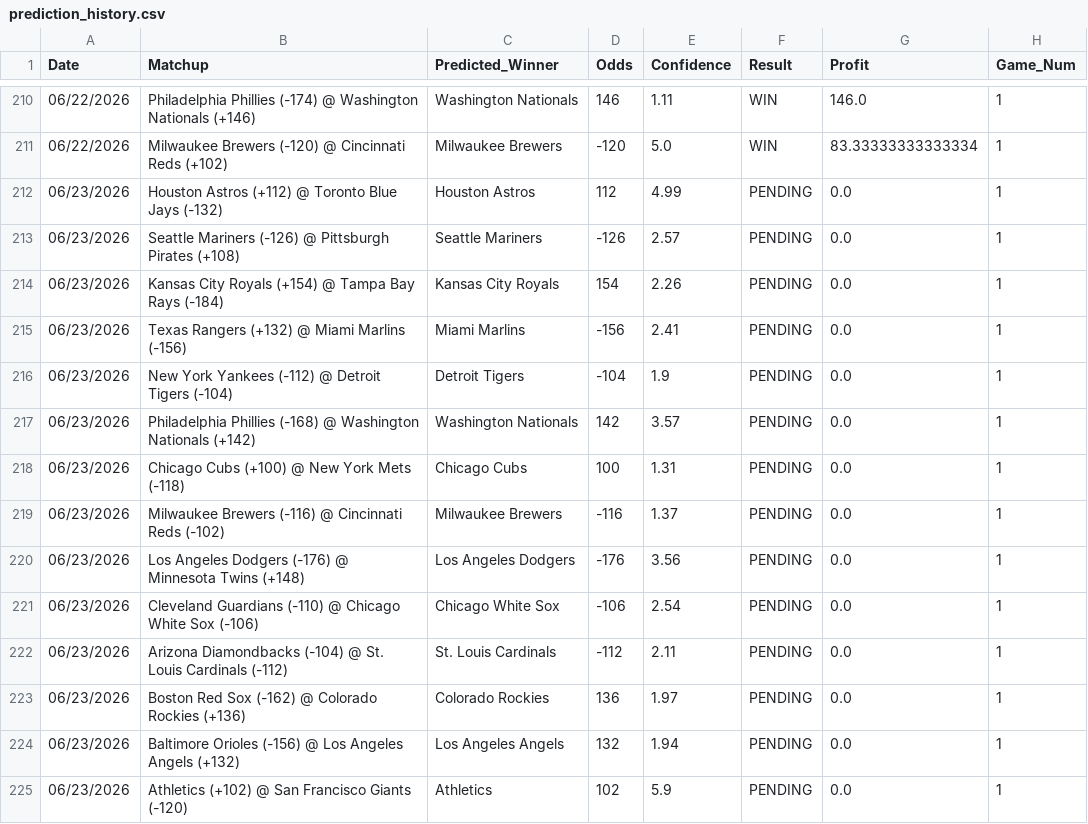
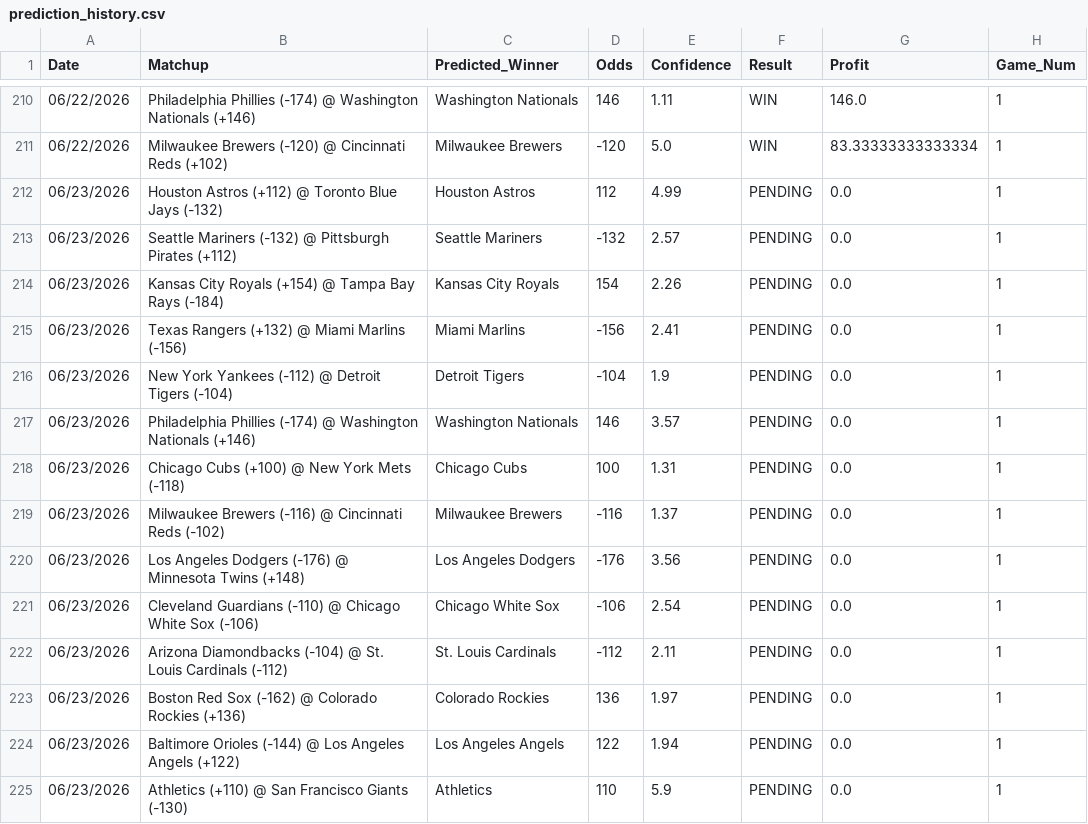
Before and after one commit to HHRUS90/mlb-edge-analyzer, a CSV file: prediction_history.csv, drawn as a sheet; only a part is shown, gaps mark what is left out.

```diff
--- a/prediction_history.csv
+++ b/prediction_history.csv
@@ -212,3 +212,3 @@ Date,Matchup,Predicted_Winner,Odds,Confidence,Result,Profit,Game_Num
 06/23/2026,Houston Astros (+112) @ Toronto Blue Jays (-132),Houston Astros,112,4.99,PENDING,0.0,1
-06/23/2026,Seattle Mariners (-126) @ Pittsburgh Pirates (+108),Seattle Mariners,-126,2.57,PENDING,0.0,1
+06/23/2026,Seattle Mariners (-132) @ Pittsburgh Pirates (+112),Seattle Mariners,-132,2.57,PENDING,0.0,1
 06/23/2026,Kansas City Royals (+154) @ Tampa Bay Rays (-184),Kansas City Royals,154,2.26,PENDING,0.0,1
@@ -216,3 +216,3 @@ Date,Matchup,Predicted_Winner,Odds,Confidence,Result,Profit,Game_Num
 06/23/2026,New York Yankees (-112) @ Detroit Tigers (-104),Detroit Tigers,-104,1.9,PENDING,0.0,1
-06/23/2026,Philadelphia Phillies (-168) @ Washington Nationals (+142),Washington Nationals,142,3.57,PENDING,0.0,1
+06/23/2026,Philadelphia Phillies (-174) @ Washington Nationals (+146),Washington Nationals,146,3.57,PENDING,0.0,1
 06/23/2026,Chicago Cubs (+100) @ New York Mets (-118),Chicago Cubs,100,1.31,PENDING,0.0,1
@@ -223,3 +223,3 @@ Date,Matchup,Predicted_Winner,Odds,Confidence,Result,Profit,Game_Num
 06/23/2026,Boston Red Sox (-162) @ Colorado Rockies (+136),Colorado Rockies,136,1.97,PENDING,0.0,1
-06/23/2026,Baltimore Orioles (-156) @ Los Angeles Angels (+132),Los Angeles Angels,132,1.94,PENDING,0.0,1
-06/23/2026,Athletics (+102) @ San Francisco Giants (-120),Athletics,102,5.9,PENDING,0.0,1
+06/23/2026,Baltimore Orioles (-144) @ Los Angeles Angels (+122),Los Angeles Angels,122,1.94,PENDING,0.0,1
+06/23/2026,Athletics (+110) @ San Francisco Giants (-130),Athletics,110,5.9,PENDING,0.0,1
```
Also changed, not shown: 2 other files.
